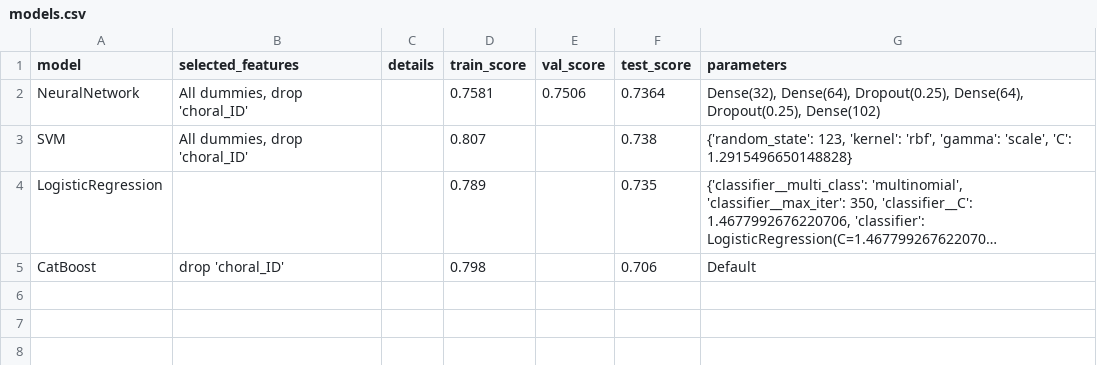
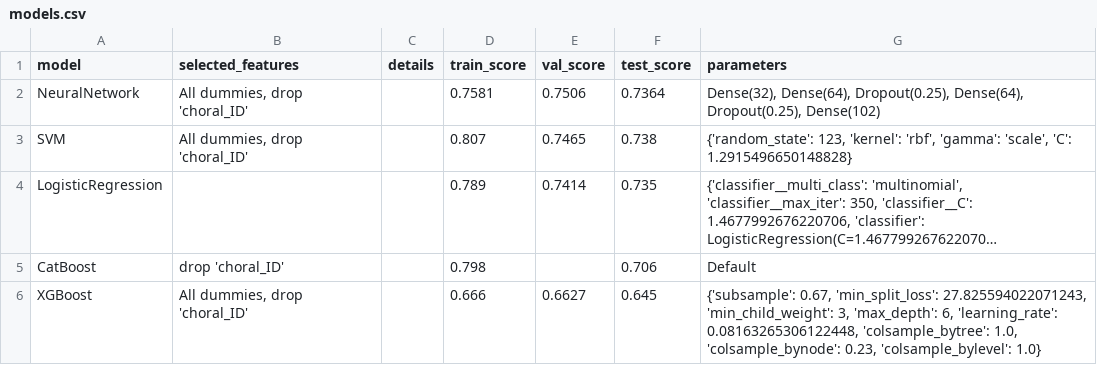
Before and after one commit to limasclayton/Bach-Choral-Set, a CSV file: models.csv, drawn as a sheet; long unchanged cells end in …; the diff names each change by its address in the sheet, - before the commit and + after, or states it on an @@ line.

Commit message:
Adding more results.

```diff
--- a/models.csv
+++ b/models.csv
-E3 (val_score): (empty)
+E3 (val_score): 0.7465
-E4 (val_score): (empty)
+E4 (val_score): 0.7414
+row 6: XGBoost | All dummies, drop 'choral_ID' |  | 0.666 | 0.6627 | 0.645 | {'subsample': 0.67, 'min_split_loss': 27.825594022071243, 'min_child_weight': 3, 'max_depth': 6, 'learning_rate': 0.08163265306122448, 'colsample_bytree': 1.0, 'colsample_bynode': 0.23, 'colsample_bylevel': 1.0}
```
